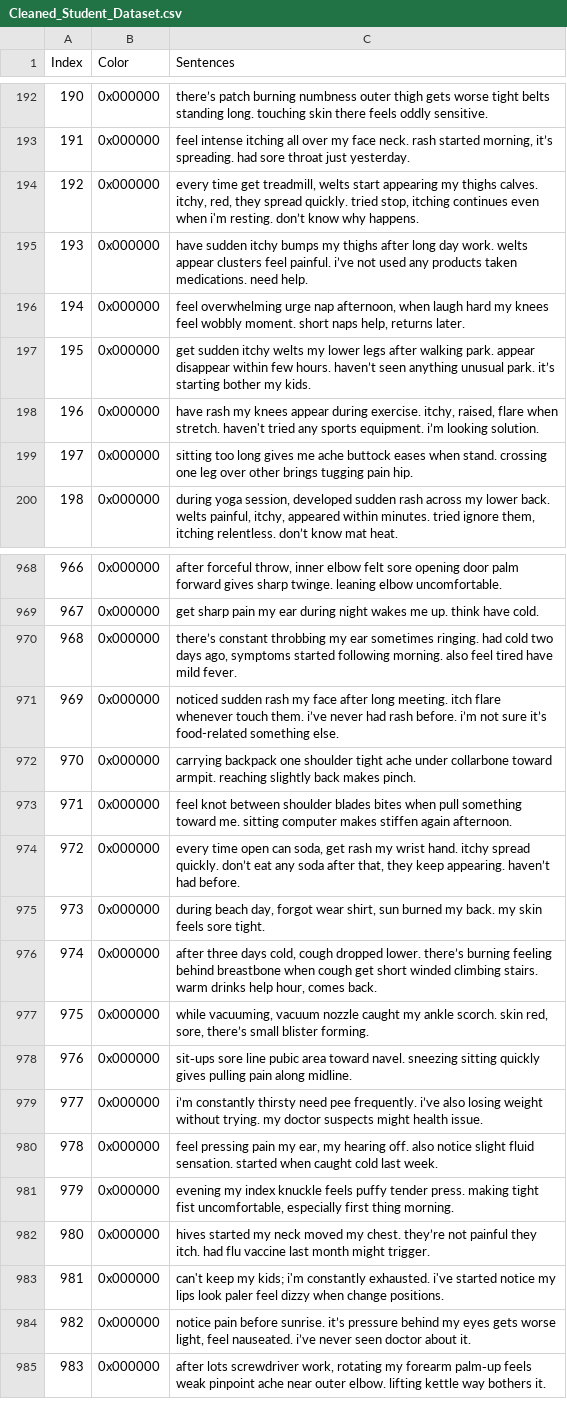
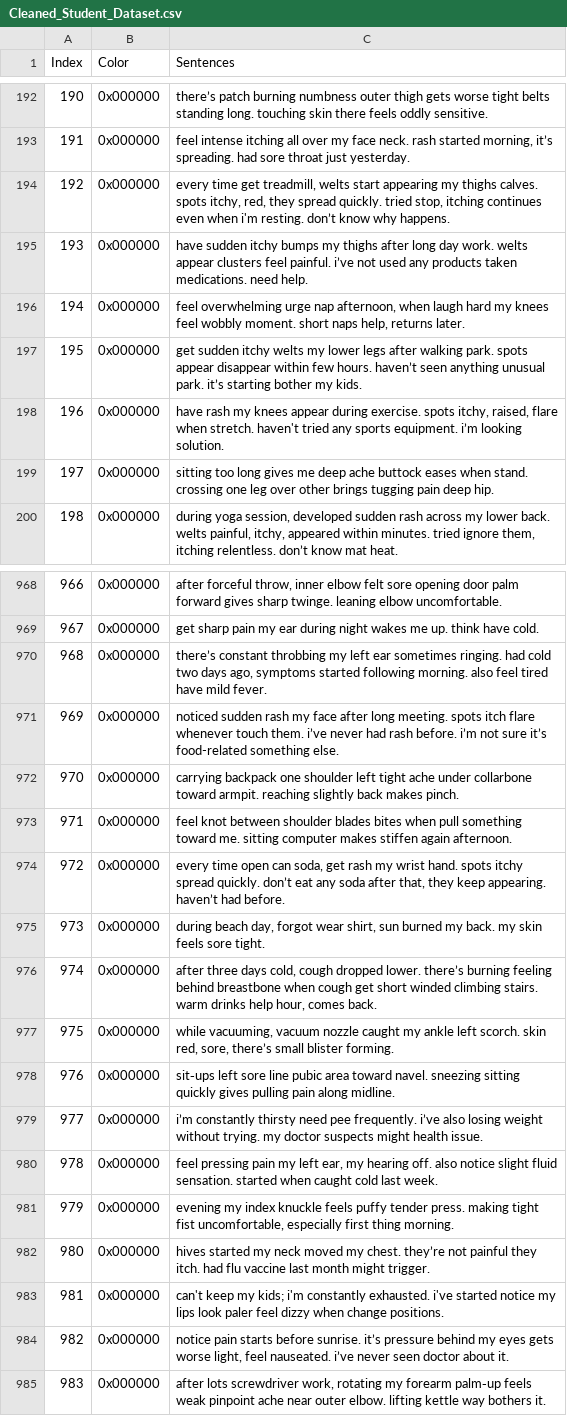
Before and after one commit to N0AH-sve/CVRIE, a CSV file: Unsupervised_Part/Cleaned_Student_Dataset.csv, drawn as a sheet; only a part is shown, gaps mark what is left out; the diff covers the shown part only.

```diff
--- a/Unsupervised_Part/Cleaned_Student_Dataset.csv
+++ b/Unsupervised_Part/Cleaned_Student_Dataset.csv
@@ -193,8 +193,8 @@ Index,Color,Sentences
 191,0x000000,"feel intense itching all over my face neck. rash started morning, it’s spreading. had sore throat just yesterday."
-192,0x000000,"every time get treadmill, welts start appearing my thighs calves. itchy, red, they spread quickly. tried stop, itching continues even when i'm resting. don’t know why happens."
+192,0x000000,"every time get treadmill, welts start appearing my thighs calves. spots itchy, red, they spread quickly. tried stop, itching continues even when i'm resting. don’t know why happens."
 193,0x000000,have sudden itchy bumps my thighs after long day work. welts appear clusters feel painful. i’ve not used any products taken medications. need help.
 194,0x000000,"feel overwhelming urge nap afternoon, when laugh hard my knees feel wobbly moment. short naps help, returns later."
-195,0x000000,get sudden itchy welts my lower legs after walking park. appear disappear within few hours. haven’t seen anything unusual park. it’s starting bother my kids.
-196,0x000000,"have rash my knees appear during exercise. itchy, raised, flare when stretch. haven't tried any sports equipment. i’m looking solution."
-197,0x000000,sitting too long gives me ache buttock eases when stand. crossing one leg over other brings tugging pain hip.
+195,0x000000,get sudden itchy welts my lower legs after walking park. spots appear disappear within few hours. haven’t seen anything unusual park. it’s starting bother my kids.
+196,0x000000,"have rash my knees appear during exercise. spots itchy, raised, flare when stretch. haven't tried any sports equipment. i’m looking solution."
+197,0x000000,sitting too long gives me deep ache buttock eases when stand. crossing one leg over other brings tugging pain deep hip.
 198,0x000000,"during yoga session, developed sudden rash across my lower back. welts painful, itchy, appeared within minutes. tried ignore them, itching relentless. don’t know mat heat."
@@ -969,13 +969,13 @@ Index,Color,Sentences
 967,0x000000,get sharp pain my ear during night wakes me up. think have cold.
-968,0x000000,"there’s constant throbbing my ear sometimes ringing. had cold two days ago, symptoms started following morning. also feel tired have mild fever."
-969,0x000000,noticed sudden rash my face after long meeting. itch flare whenever touch them. i’ve never had rash before. i’m not sure it’s food-related something else.
-970,0x000000,carrying backpack one shoulder tight ache under collarbone toward armpit. reaching slightly back makes pinch.
+968,0x000000,"there’s constant throbbing my left ear sometimes ringing. had cold two days ago, symptoms started following morning. also feel tired have mild fever."
+969,0x000000,noticed sudden rash my face after long meeting. spots itch flare whenever touch them. i’ve never had rash before. i’m not sure it’s food-related something else.
+970,0x000000,carrying backpack one shoulder left tight ache under collarbone toward armpit. reaching slightly back makes pinch.
 971,0x000000,feel knot between shoulder blades bites when pull something toward me. sitting computer makes stiffen again afternoon.
-972,0x000000,"every time open can soda, get rash my wrist hand. itchy spread quickly. don’t eat any soda after that, they keep appearing. haven’t had before."
+972,0x000000,"every time open can soda, get rash my wrist hand. spots itchy spread quickly. don’t eat any soda after that, they keep appearing. haven’t had before."
 973,0x000000,"during beach day, forgot wear shirt, sun burned my back. my skin feels sore tight."
 974,0x000000,"after three days cold, cough dropped lower. there’s burning feeling behind breastbone when cough get short winded climbing stairs. warm drinks help hour, comes back."
-975,0x000000,"while vacuuming, vacuum nozzle caught my ankle scorch. skin red, sore, there’s small blister forming."
-976,0x000000,sit‑ups sore line pubic area toward navel. sneezing sitting quickly gives pulling pain along midline.
+975,0x000000,"while vacuuming, vacuum nozzle caught my ankle left scorch. skin red, sore, there’s small blister forming."
+976,0x000000,sit‑ups left sore line pubic area toward navel. sneezing sitting quickly gives pulling pain along midline.
 977,0x000000,i’m constantly thirsty need pee frequently. i’ve also losing weight without trying. my doctor suspects might health issue.
-978,0x000000,"feel pressing pain my ear, my hearing off. also notice slight fluid sensation. started when caught cold last week."
+978,0x000000,"feel pressing pain my left ear, my hearing off. also notice slight fluid sensation. started when caught cold last week."
 979,0x000000,"evening my index knuckle feels puffy tender press. making tight fist uncomfortable, especially first thing morning."
@@ -983,3 +983,3 @@ Index,Color,Sentences
 981,0x000000,can't keep my kids; i'm constantly exhausted. i've started notice my lips look paler feel dizzy when change positions.
-982,0x000000,"notice pain before sunrise. it’s pressure behind my eyes gets worse light, feel nauseated. i’ve never seen doctor about it."
+982,0x000000,"notice pain starts before sunrise. it’s pressure behind my eyes gets worse light, feel nauseated. i’ve never seen doctor about it."
 983,0x000000,"after lots screwdriver work, rotating my forearm palm‑up feels weak pinpoint ache near outer elbow. lifting kettle way bothers it."
```
Also changed, not shown: 149 edited cells elsewhere in this file, 1 other file.
